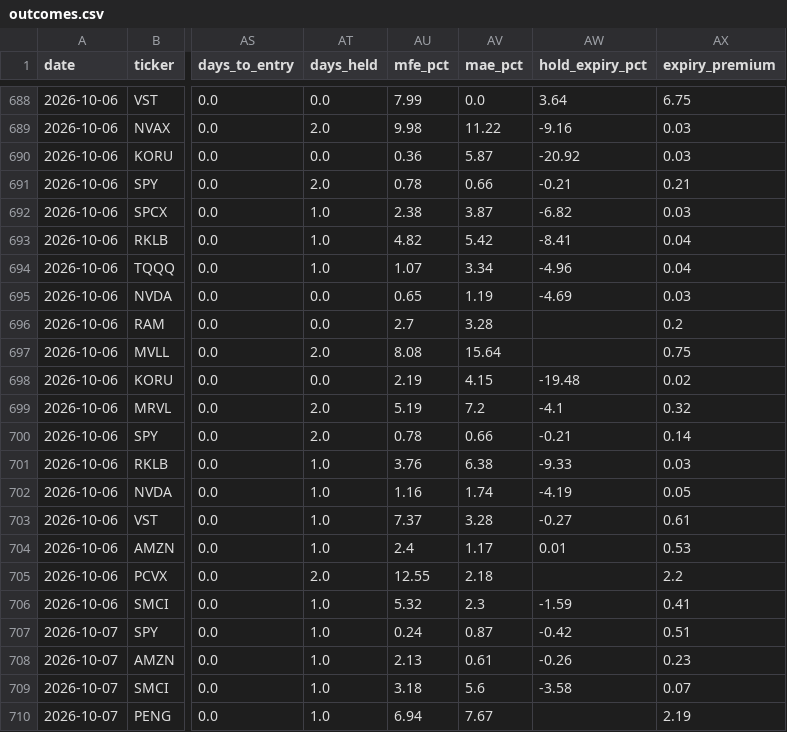
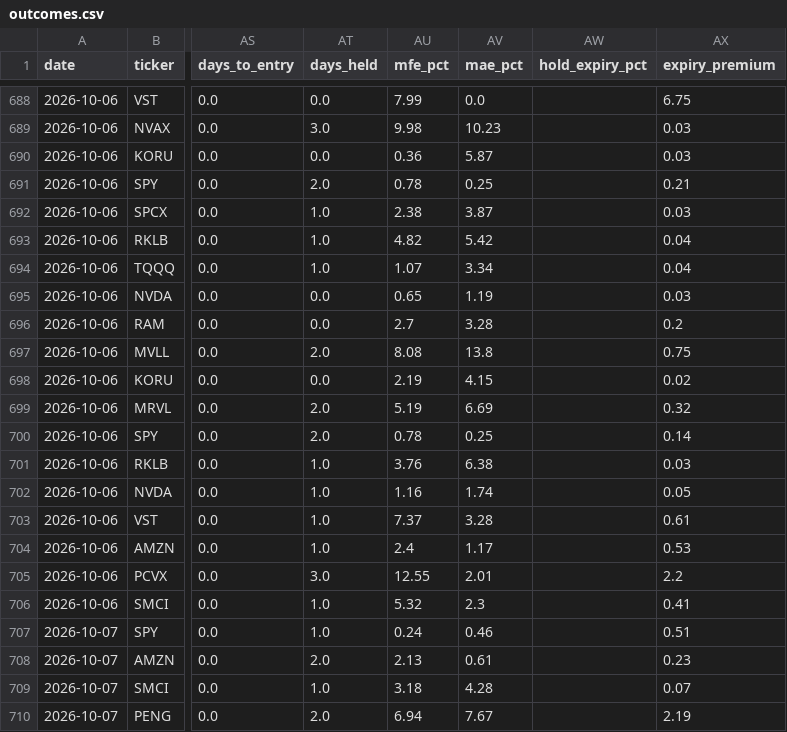
Before and after one commit to nasralsws8-web/screen-option-report, a CSV file: outcomes.csv, drawn as a sheet; only a part is shown, gaps mark what is left out; the diff covers the shown part only; the diff names each change by its address in the sheet, - before the commit and + after, or states it on an @@ line.

```diff
--- a/outcomes.csv
+++ b/outcomes.csv
-AW688 (hold_expiry_pct): 3.64
+AW688 (hold_expiry_pct): (empty)
-AT689 (days_held): 2.0
+AT689 (days_held): 3.0
-AV689 (mae_pct): 11.22
+AV689 (mae_pct): 10.23
-AW689 (hold_expiry_pct): -9.16
+AW689 (hold_expiry_pct): (empty)
-AW690 (hold_expiry_pct): -20.92
+AW690 (hold_expiry_pct): (empty)
-AV691 (mae_pct): 0.66
+AV691 (mae_pct): 0.25
-AW691 (hold_expiry_pct): -0.21
+AW691 (hold_expiry_pct): (empty)
-AW692 (hold_expiry_pct): -6.82
+AW692 (hold_expiry_pct): (empty)
-AW693 (hold_expiry_pct): -8.41
+AW693 (hold_expiry_pct): (empty)
-AW694 (hold_expiry_pct): -4.96
+AW694 (hold_expiry_pct): (empty)
-AW695 (hold_expiry_pct): -4.69
+AW695 (hold_expiry_pct): (empty)
-AV697 (mae_pct): 15.64
+AV697 (mae_pct): 13.8
-AW698 (hold_expiry_pct): -19.48
+AW698 (hold_expiry_pct): (empty)
-AV699 (mae_pct): 7.2
+AV699 (mae_pct): 6.69
-AW699 (hold_expiry_pct): -4.1
+AW699 (hold_expiry_pct): (empty)
-AV700 (mae_pct): 0.66
+AV700 (mae_pct): 0.25
-AW700 (hold_expiry_pct): -0.21
+AW700 (hold_expiry_pct): (empty)
-AW701 (hold_expiry_pct): -9.33
+AW701 (hold_expiry_pct): (empty)
-AW702 (hold_expiry_pct): -4.19
+AW702 (hold_expiry_pct): (empty)
-AW703 (hold_expiry_pct): -0.27
+AW703 (hold_expiry_pct): (empty)
-AW704 (hold_expiry_pct): 0.01
+AW704 (hold_expiry_pct): (empty)
-AT705 (days_held): 2.0
+AT705 (days_held): 3.0
-AV705 (mae_pct): 2.18
+AV705 (mae_pct): 2.01
-AW706 (hold_expiry_pct): -1.59
+AW706 (hold_expiry_pct): (empty)
-AV707 (mae_pct): 0.87
+AV707 (mae_pct): 0.46
-AW707 (hold_expiry_pct): -0.42
+AW707 (hold_expiry_pct): (empty)
-AT708 (days_held): 1.0
+AT708 (days_held): 2.0
-AW708 (hold_expiry_pct): -0.26
+AW708 (hold_expiry_pct): (empty)
-AV709 (mae_pct): 5.6
+AV709 (mae_pct): 4.28
-AW709 (hold_expiry_pct): -3.58
+AW709 (hold_expiry_pct): (empty)
-AT710 (days_held): 1.0
+AT710 (days_held): 2.0
```
Also changed, not shown: 71 edited cells elsewhere in this file, options_rejected_log.csv, options_v3_results.csv.
